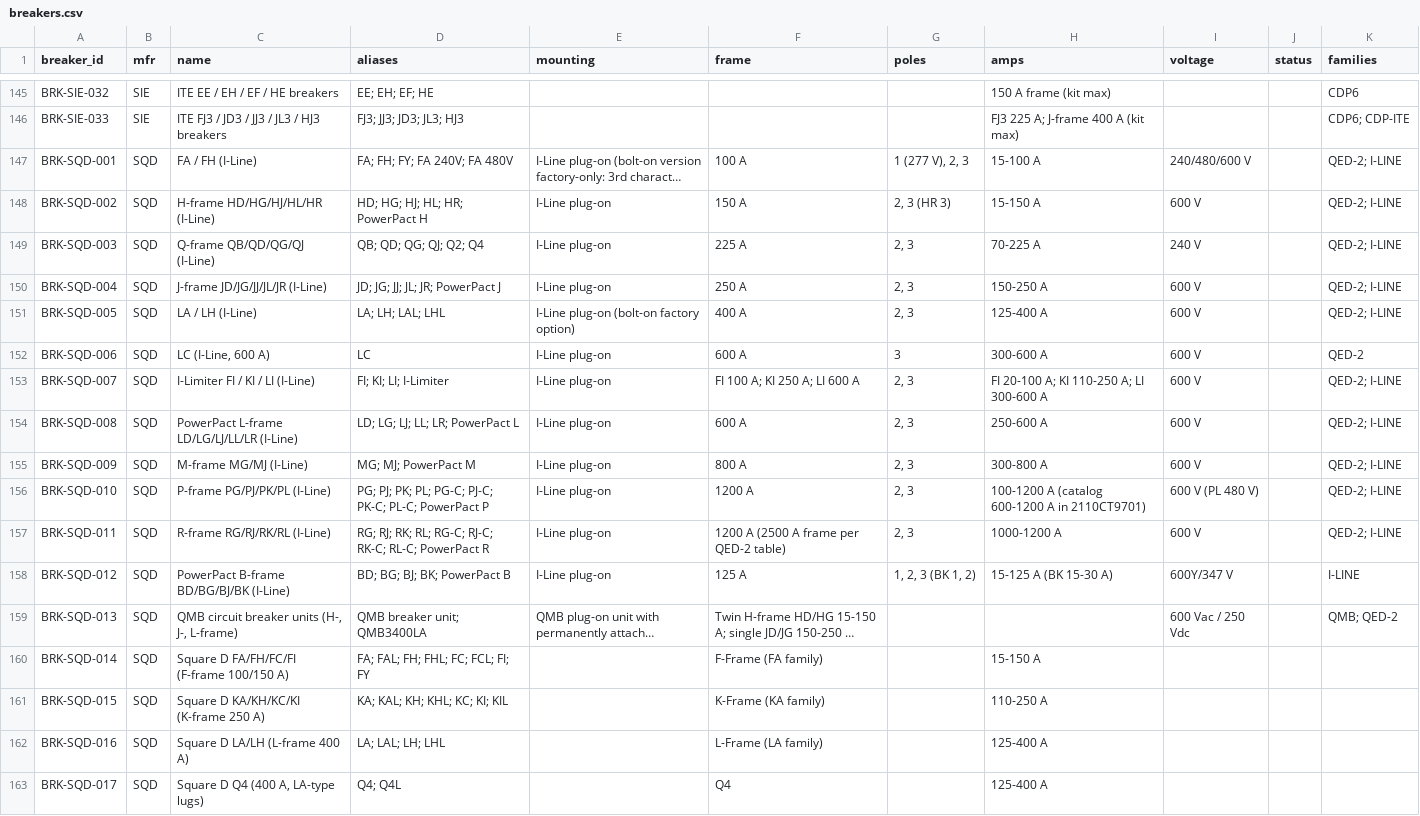
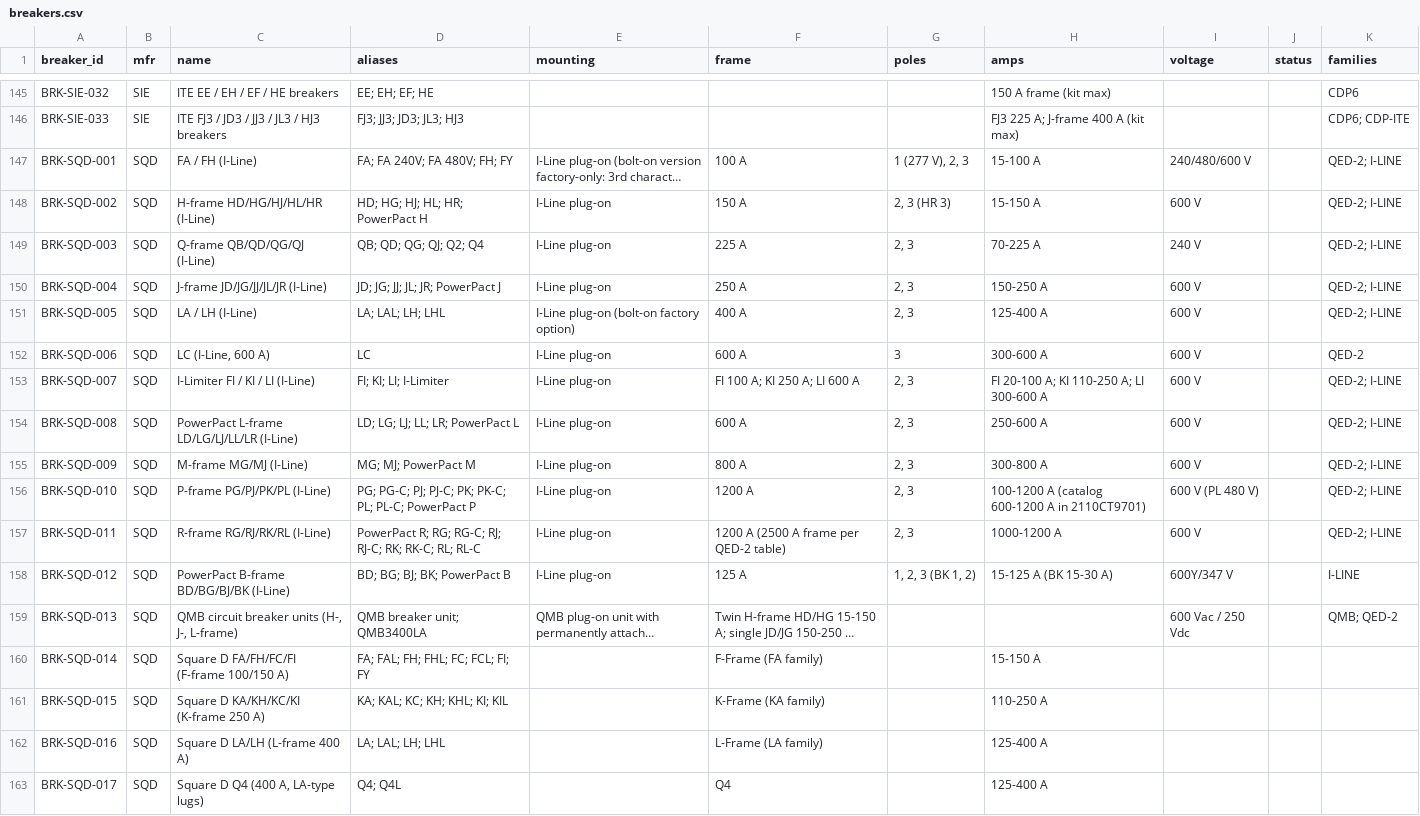
Before and after one commit to devinjburch/Select-Breakers-Catalague, a CSV file: build/breakers.csv, drawn as a sheet; only a part is shown, gaps mark what is left out; long unchanged cells end in …; the diff covers the shown part only; the diff names each change by its address in the sheet, - before the commit and + after, or states it on an @@ line.

```diff
--- a/build/breakers.csv
+++ b/build/breakers.csv
-D147 (aliases): FA; FH; FY; FA 240V; FA 480V
+D147 (aliases): FA; FA 240V; FA 480V; FH; FY
-D151 (aliases): LA; LH; LAL; LHL
+D151 (aliases): LA; LAL; LH; LHL
-D156 (aliases): PG; PJ; PK; PL; PG-C; PJ-C; PK-C; PL-C; PowerPact…
+D156 (aliases): PG; PG-C; PJ; PJ-C; PK; PK-C; PL; PL-C; PowerPact…
-D157 (aliases): RG; RJ; RK; RL; RG-C; RJ-C; RK-C; RL-C; PowerPact R
+D157 (aliases): PowerPact R; RG; RG-C; RJ; RJ-C; RK; RK-C; RL; RL-C
-D161 (aliases): KA; KAL; KH; KHL; KC; KI; KIL
+D161 (aliases): KA; KAL; KC; KH; KHL; KI; KIL
```
Also changed, not shown: 9 edited cells elsewhere in this file, 37 other files.
